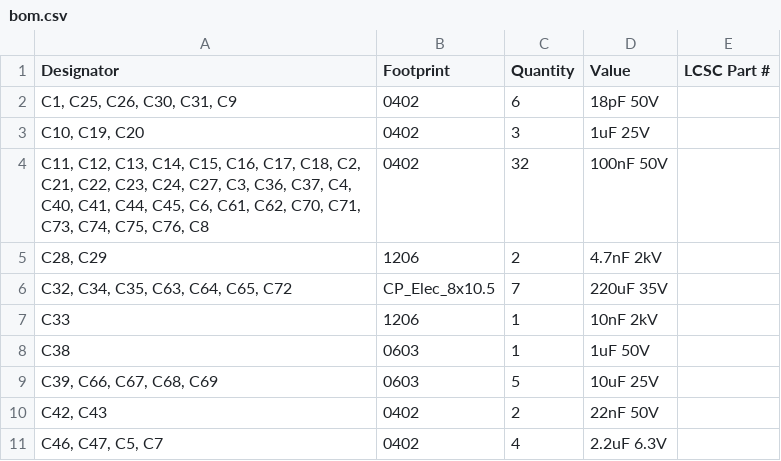
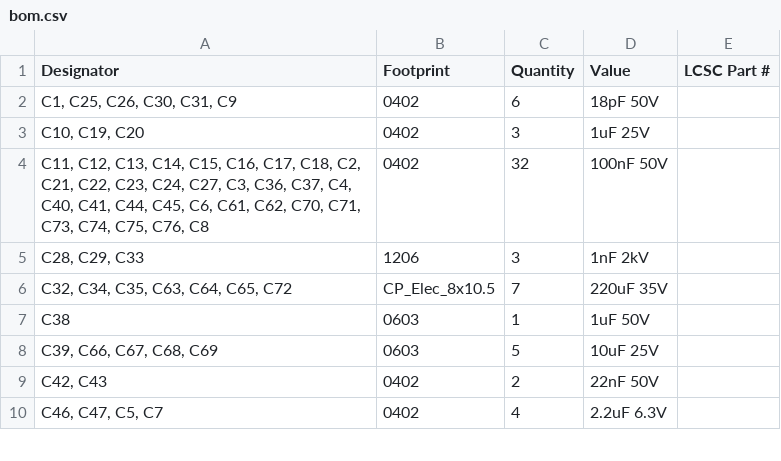
Before and after one commit to Froggy111/filament-extruder, a CSV file: hardware/control-board/production/bom.csv, drawn as a sheet; only a part is shown; removed rows and columns are numbered as before the commit, all else as after; the diff names each change by its address in the sheet, - before the commit and + after, or states it on an @@ line.

```diff
--- a/hardware/control-board/production/bom.csv
+++ b/hardware/control-board/production/bom.csv
-row 5: C28, C29 | 1206 | 2 | 4.7nF 2kV
+row 5: C28, C29, C33 | 1206 | 3 | 1nF 2kV
-row 7: C33 | 1206 | 1 | 10nF 2kV
```
Also changed, not shown: 3 other files.
